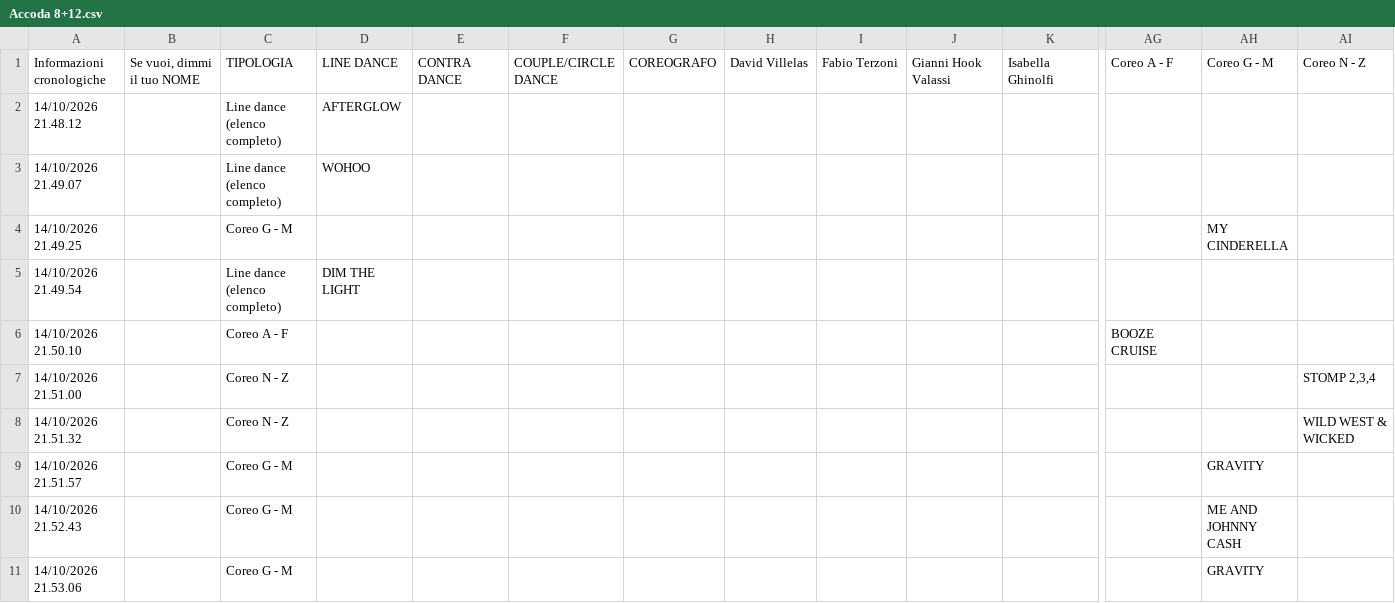
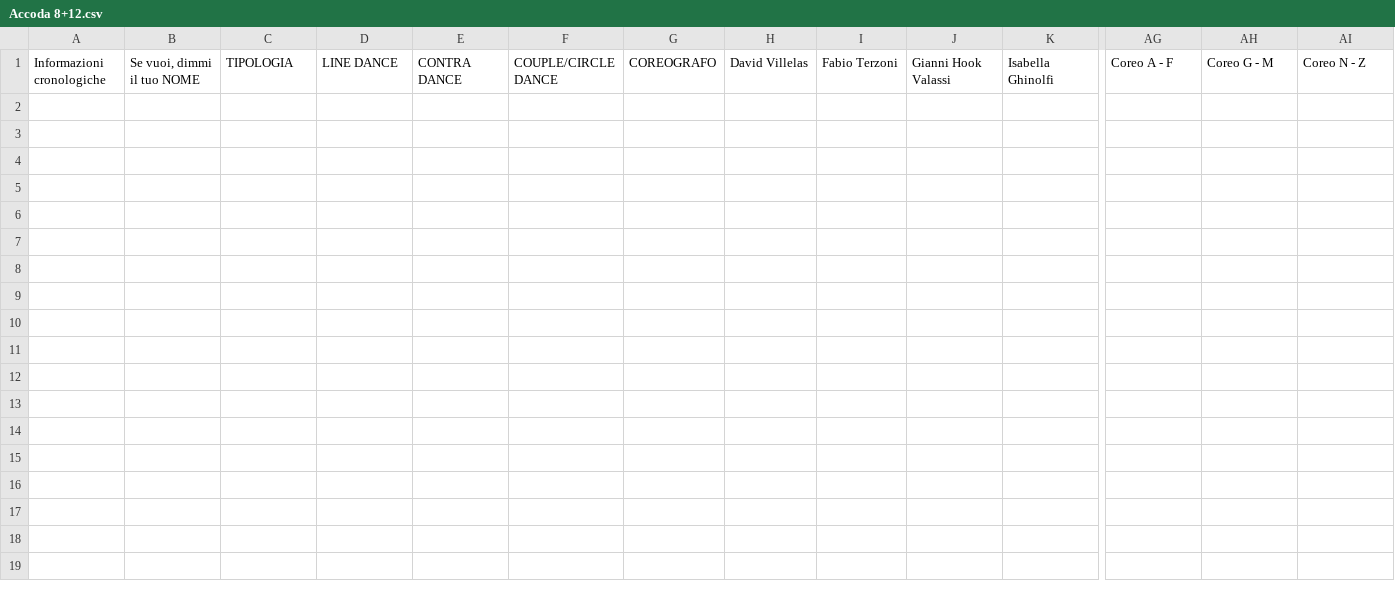
Before and after one commit to 2464200/VSC_Live_Server, a CSV file: Bordero/data/Accoda 8+12.csv, drawn as a sheet; only a part is shown, gaps mark what is left out; rows hold the shown columns only; the diff covers the shown part only; the diff names each change by its address in the sheet, - before the commit and + after, or states it on an @@ line.

```diff
--- a/Bordero/data/Accoda 8+12.csv
+++ b/Bordero/data/Accoda 8+12.csv
-row 2: 14/10/2026 21.48.12 |  | Line dance (elenco completo) | AFTERGLOW
-row 3: 14/10/2026 21.49.07 |  | Line dance (elenco completo) | WOHOO
-row 4: 14/10/2026 21.49.25 |  | Coreo G - M |  |  |  |  |  |  |  |  |  | MY CINDERELLA
-row 5: 14/10/2026 21.49.54 |  | Line dance (elenco completo) | DIM THE LIGHT
-row 6: 14/10/2026 21.50.10 |  | Coreo A - F |  |  |  |  |  |  |  |  | BOOZE CRUISE
-row 7: 14/10/2026 21.51.00 |  | Coreo N - Z |  |  |  |  |  |  |  |  |  |  | STOMP 2,3,4
-row 8: 14/10/2026 21.51.32 |  | Coreo N - Z |  |  |  |  |  |  |  |  |  |  | WILD WEST & WICKED
-row 9: 14/10/2026 21.51.57 |  | Coreo G - M |  |  |  |  |  |  |  |  |  | GRAVITY
-row 10: 14/10/2026 21.52.43 |  | Coreo G - M |  |  |  |  |  |  |  |  |  | ME AND JOHNNY CASH
-row 11: 14/10/2026 21.53.06 |  | Coreo G - M |  |  |  |  |  |  |  |  |  | GRAVITY
```
Also changed, not shown: 30 removed rows elsewhere in this file, 2 other files.
